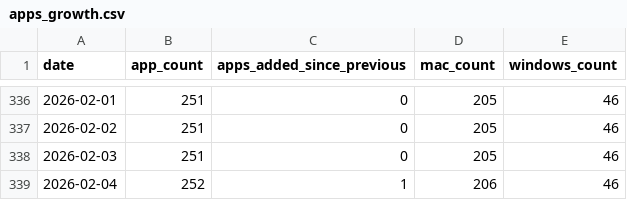
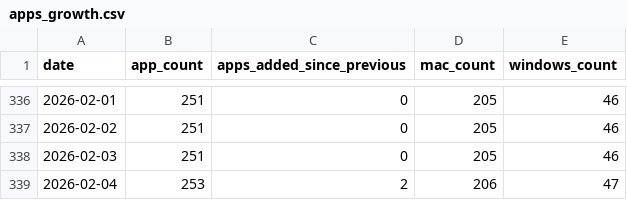
Before and after one commit to allenhouchins/fleet-maintained-apps-growth-tracker, a CSV file: data/apps_growth.csv, drawn as a sheet; only a part is shown, gaps mark what is left out.

```diff
--- a/data/apps_growth.csv
+++ b/data/apps_growth.csv
@@ -338,2 +338,2 @@ date,app_count,apps_added_since_previous,mac_count,windows_count
 2026-02-03,251,0,205,46
-2026-02-04,252,1,206,46
+2026-02-04,253,2,206,47
```
Also changed, not shown: 4 other files.
